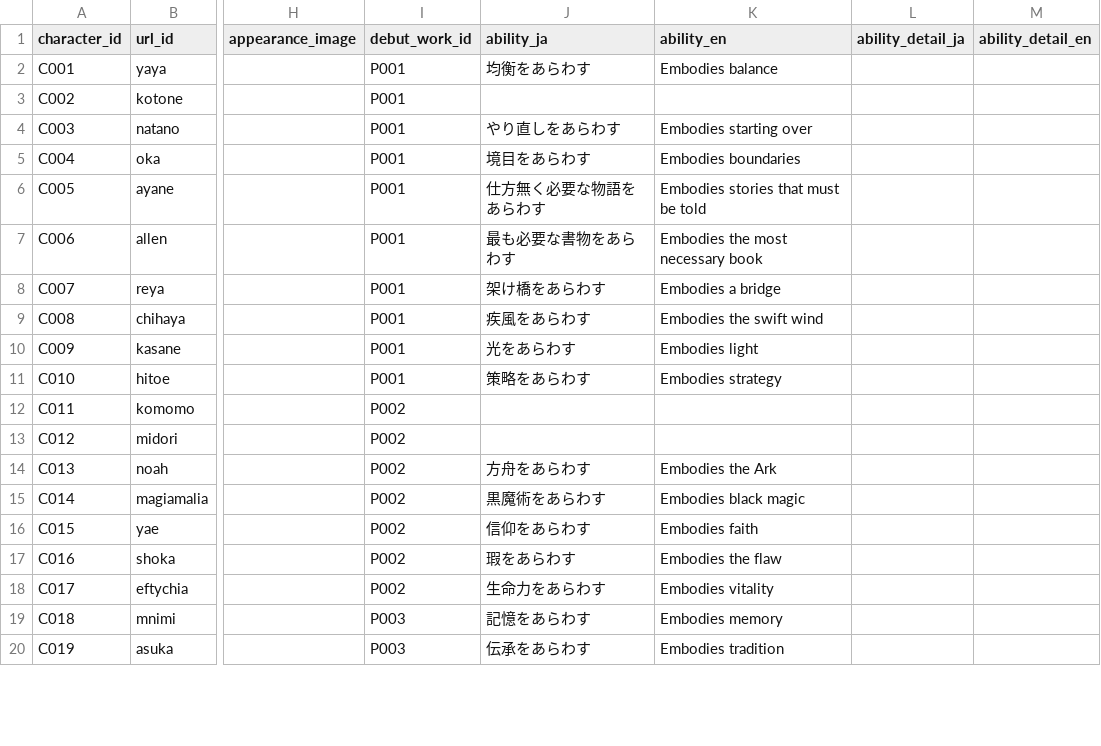
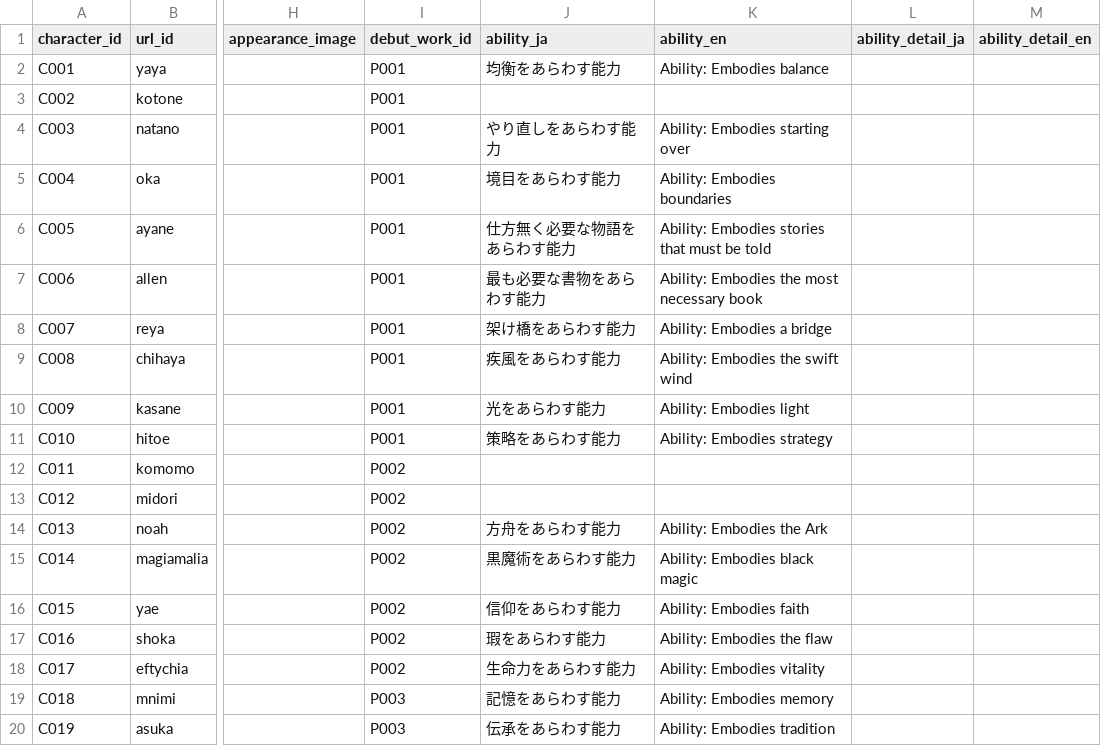
Before and after one commit to Kagami-to/Kagami-to.github.io, a CSV file: data/characters.csv, drawn as a sheet; only a part is shown, gaps mark what is left out; the diff covers the shown part only; the diff names each change by its address in the sheet, - before the commit and + after, or states it on an @@ line.

Commit message:
characters.csv の更新

```diff
--- a/data/characters.csv
+++ b/data/characters.csv
-J2 (ability_ja): 均衡をあらわす
+J2 (ability_ja): 均衡をあらわす能力
-K2 (ability_en): Embodies balance
+K2 (ability_en): Ability: Embodies balance
-J4 (ability_ja): やり直しをあらわす
+J4 (ability_ja): やり直しをあらわす能力
-K4 (ability_en): Embodies starting over
+K4 (ability_en): Ability: Embodies starting over
-J5 (ability_ja): 境目をあらわす
+J5 (ability_ja): 境目をあらわす能力
-K5 (ability_en): Embodies boundaries
+K5 (ability_en): Ability: Embodies boundaries
-J6 (ability_ja): 仕方無く必要な物語をあらわす
+J6 (ability_ja): 仕方無く必要な物語をあらわす能力
-K6 (ability_en): Embodies stories that must be told
+K6 (ability_en): Ability: Embodies stories that must be told
-J7 (ability_ja): 最も必要な書物をあらわす
+J7 (ability_ja): 最も必要な書物をあらわす能力
-K7 (ability_en): Embodies the most necessary book
+K7 (ability_en): Ability: Embodies the most necessary book
-J8 (ability_ja): 架け橋をあらわす
+J8 (ability_ja): 架け橋をあらわす能力
-K8 (ability_en): Embodies a bridge
+K8 (ability_en): Ability: Embodies a bridge
-J9 (ability_ja): 疾風をあらわす
+J9 (ability_ja): 疾風をあらわす能力
-K9 (ability_en): Embodies the swift wind
+K9 (ability_en): Ability: Embodies the swift wind
-J10 (ability_ja): 光をあらわす
+J10 (ability_ja): 光をあらわす能力
-K10 (ability_en): Embodies light
+K10 (ability_en): Ability: Embodies light
-J11 (ability_ja): 策略をあらわす
+J11 (ability_ja): 策略をあらわす能力
-K11 (ability_en): Embodies strategy
+K11 (ability_en): Ability: Embodies strategy
-J14 (ability_ja): 方舟をあらわす
+J14 (ability_ja): 方舟をあらわす能力
-K14 (ability_en): Embodies the Ark
+K14 (ability_en): Ability: Embodies the Ark
-J15 (ability_ja): 黒魔術をあらわす
+J15 (ability_ja): 黒魔術をあらわす能力
-K15 (ability_en): Embodies black magic
+K15 (ability_en): Ability: Embodies black magic
-J16 (ability_ja): 信仰をあらわす
+J16 (ability_ja): 信仰をあらわす能力
-K16 (ability_en): Embodies faith
+K16 (ability_en): Ability: Embodies faith
-J17 (ability_ja): 瑕をあらわす
+J17 (ability_ja): 瑕をあらわす能力
-K17 (ability_en): Embodies the flaw
+K17 (ability_en): Ability: Embodies the flaw
-J18 (ability_ja): 生命力をあらわす
+J18 (ability_ja): 生命力をあらわす能力
-K18 (ability_en): Embodies vitality
+K18 (ability_en): Ability: Embodies vitality
-J19 (ability_ja): 記憶をあらわす
+J19 (ability_ja): 記憶をあらわす能力
-K19 (ability_en): Embodies memory
+K19 (ability_en): Ability: Embodies memory
-J20 (ability_ja): 伝承をあらわす
+J20 (ability_ja): 伝承をあらわす能力
-K20 (ability_en): Embodies tradition
+K20 (ability_en): Ability: Embodies tradition
```
Also changed, not shown: 8 edited cells elsewhere in this file.
